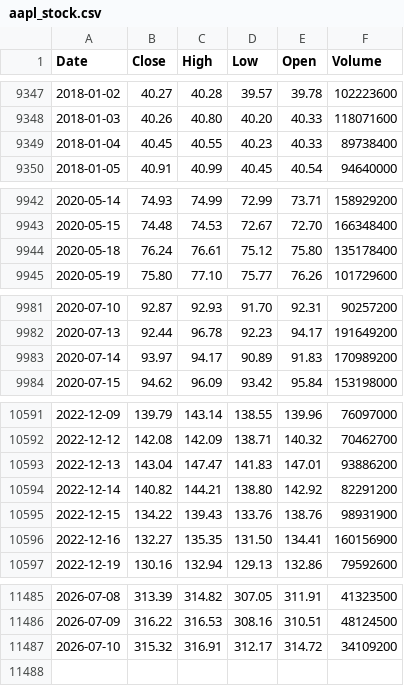
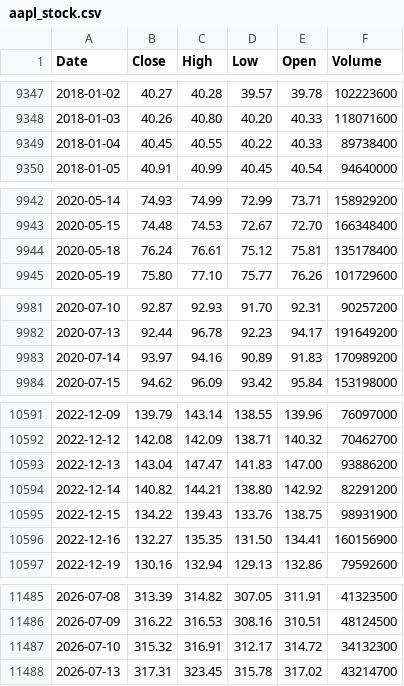
Before and after one commit to deraficionado-gif/stocks, a CSV file: data/aapl_stock.csv, drawn as a sheet; only a part is shown, gaps mark what is left out; the diff covers the shown part only.

```diff
--- a/data/aapl_stock.csv
+++ b/data/aapl_stock.csv
@@ -9348,3 +9348,3 @@ Date,Close,High,Low,Open,Volume
 2018-01-03,40.26,40.80,40.20,40.33,118071600
-2018-01-04,40.45,40.55,40.23,40.33,89738400
+2018-01-04,40.45,40.55,40.22,40.33,89738400
 2018-01-05,40.91,40.99,40.45,40.54,94640000
@@ -9943,3 +9943,3 @@ Date,Close,High,Low,Open,Volume
 2020-05-15,74.48,74.53,72.67,72.70,166348400
-2020-05-18,76.24,76.61,75.12,75.80,135178400
+2020-05-18,76.24,76.61,75.12,75.81,135178400
 2020-05-19,75.80,77.10,75.77,76.26,101729600
@@ -9982,3 +9982,3 @@ Date,Close,High,Low,Open,Volume
 2020-07-13,92.44,96.78,92.23,94.17,191649200
-2020-07-14,93.97,94.17,90.89,91.83,170989200
+2020-07-14,93.97,94.16,90.89,91.83,170989200
 2020-07-15,94.62,96.09,93.42,95.84,153198000
@@ -10592,5 +10592,5 @@ Date,Close,High,Low,Open,Volume
 2022-12-12,142.08,142.09,138.71,140.32,70462700
-2022-12-13,143.04,147.47,141.83,147.01,93886200
+2022-12-13,143.04,147.47,141.83,147.00,93886200
 2022-12-14,140.82,144.21,138.80,142.92,82291200
-2022-12-15,134.22,139.43,133.76,138.76,98931900
+2022-12-15,134.22,139.43,133.76,138.75,98931900
 2022-12-16,132.27,135.35,131.50,134.41,160156900
@@ -11486,2 +11486,3 @@ Date,Close,High,Low,Open,Volume
 2026-07-09,316.22,316.53,308.16,310.51,48124500
-2026-07-10,315.32,316.91,312.17,314.72,34109200
+2026-07-10,315.32,316.91,312.17,314.72,34132300
+2026-07-13,317.31,323.45,315.78,317.02,43214700
```
Also changed, not shown: 11 edited cells elsewhere in this file, data/msft_stock.csv.
